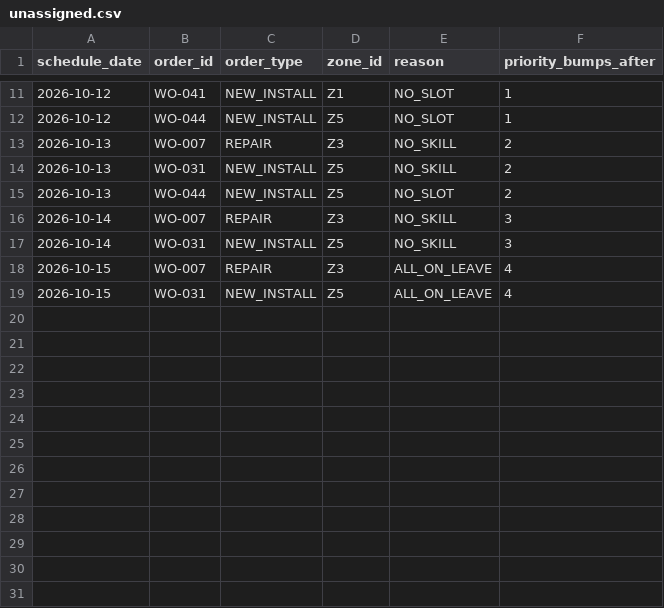
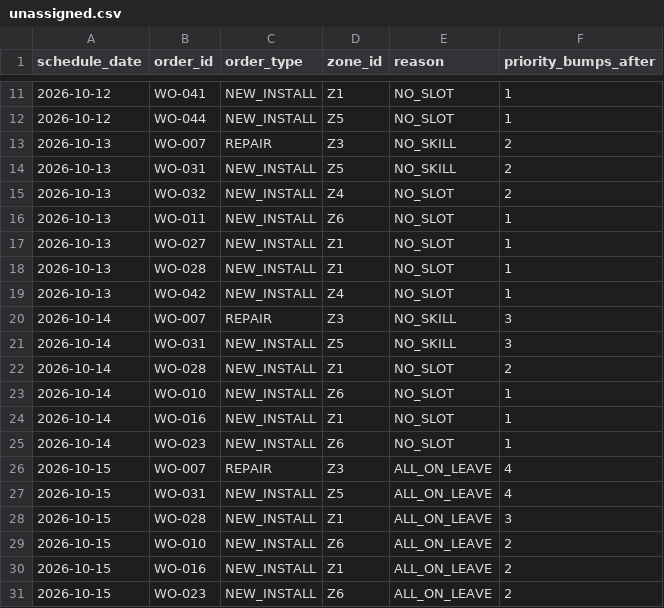
Before and after one commit to ruchithagowda893-source/Fibre-work-order-scheduler, a CSV file: outputs/unassigned.csv, drawn as a sheet; only a part is shown, gaps mark what is left out.

```diff
--- a/outputs/unassigned.csv
+++ b/outputs/unassigned.csv
@@ -14,6 +14,18 @@ schedule_date,order_id,order_type,zone_id,reason,priority_bumps_after
 2026-10-13,WO-031,NEW_INSTALL,Z5,NO_SKILL,2
-2026-10-13,WO-044,NEW_INSTALL,Z5,NO_SLOT,2
+2026-10-13,WO-032,NEW_INSTALL,Z4,NO_SLOT,2
+2026-10-13,WO-011,NEW_INSTALL,Z6,NO_SLOT,1
+2026-10-13,WO-027,NEW_INSTALL,Z1,NO_SLOT,1
+2026-10-13,WO-028,NEW_INSTALL,Z1,NO_SLOT,1
+2026-10-13,WO-042,NEW_INSTALL,Z4,NO_SLOT,1
 2026-10-14,WO-007,REPAIR,Z3,NO_SKILL,3
 2026-10-14,WO-031,NEW_INSTALL,Z5,NO_SKILL,3
+2026-10-14,WO-028,NEW_INSTALL,Z1,NO_SLOT,2
+2026-10-14,WO-010,NEW_INSTALL,Z6,NO_SLOT,1
+2026-10-14,WO-016,NEW_INSTALL,Z1,NO_SLOT,1
+2026-10-14,WO-023,NEW_INSTALL,Z6,NO_SLOT,1
 2026-10-15,WO-007,REPAIR,Z3,ALL_ON_LEAVE,4
 2026-10-15,WO-031,NEW_INSTALL,Z5,ALL_ON_LEAVE,4
+2026-10-15,WO-028,NEW_INSTALL,Z1,ALL_ON_LEAVE,3
+2026-10-15,WO-010,NEW_INSTALL,Z6,ALL_ON_LEAVE,2
+2026-10-15,WO-016,NEW_INSTALL,Z1,ALL_ON_LEAVE,2
+2026-10-15,WO-023,NEW_INSTALL,Z6,ALL_ON_LEAVE,2
```
Also changed, not shown: outputs/assignments.csv.
